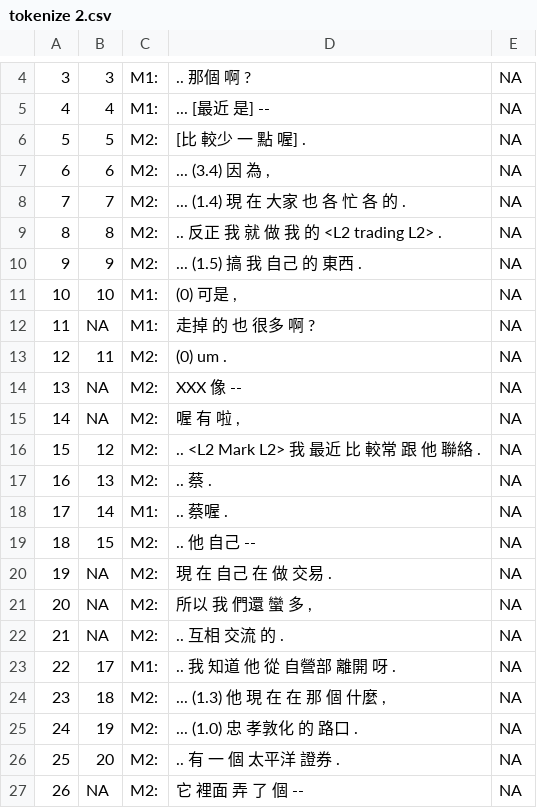
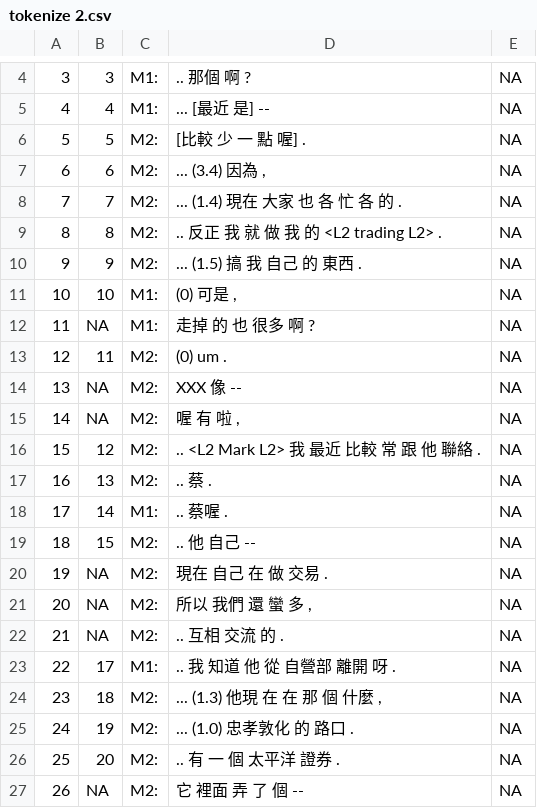
Before and after one commit to kayaulai/taiwan-mandarin-corpus-annotation, a CSV file: tokenize 2.csv, drawn as a sheet; only a part is shown, gaps mark what is left out.

```diff
--- a/tokenize 2.csv
+++ b/tokenize 2.csv
@@ -5,5 +5,5 @@
 "4",4,"M1:"," ... [最近 是] --",NA
-"5",5,"M2:"," [比 較少 一 點 喔] .",NA
-"6",6,"M2:"," ... (3.4) 因 為 ,",NA
-"7",7,"M2:"," ... (1.4) 現 在 大家 也 各 忙 各 的 .",NA
+"5",5,"M2:"," [比較 少 一 點 喔] .",NA
+"6",6,"M2:"," ... (3.4) 因為 ,",NA
+"7",7,"M2:"," ... (1.4) 現在 大家 也 各 忙 各 的 .",NA
 "8",8,"M2:"," .. 反正 我 就 做 我 的 <L2 trading L2> .",NA
@@ -15,3 +15,3 @@
 "14",NA,"M2:"," 喔 有 啦 ,",NA
-"15",12,"M2:"," .. <L2 Mark L2> 我 最近 比 較常 跟 他 聯絡 .",NA
+"15",12,"M2:"," .. <L2 Mark L2> 我 最近 比較 常 跟 他 聯絡 .",NA
 "16",13,"M2:"," .. 蔡 .",NA
@@ -19,8 +19,8 @@
 "18",15,"M2:"," .. 他 自己 --",NA
-"19",NA,"M2:"," 現 在 自己 在 做 交易 .",NA
-"20",NA,"M2:"," 所以 我 們還 蠻 多 ,",NA
+"19",NA,"M2:"," 現在 自己 在 做 交易 .",NA
+"20",NA,"M2:"," 所以 我們 還 蠻 多 ,",NA
 "21",NA,"M2:"," .. 互相 交流 的 .",NA
 "22",17,"M1:"," .. 我 知道 他 從 自營部 離開 呀 .",NA
-"23",18,"M2:"," ... (1.3) 他 現 在 在 那 個 什麼 ,",NA
-"24",19,"M2:"," ... (1.0) 忠 孝敦化 的 路口 .",NA
+"23",18,"M2:"," ... (1.3) 他現 在 在 那 個 什麼 ,",NA
+"24",19,"M2:"," ... (1.0) 忠孝敦化 的 路口 .",NA
 "25",20,"M2:"," .. 有 一 個 太平洋 證券 .",NA
```
Also changed, not shown: 2 other files.
